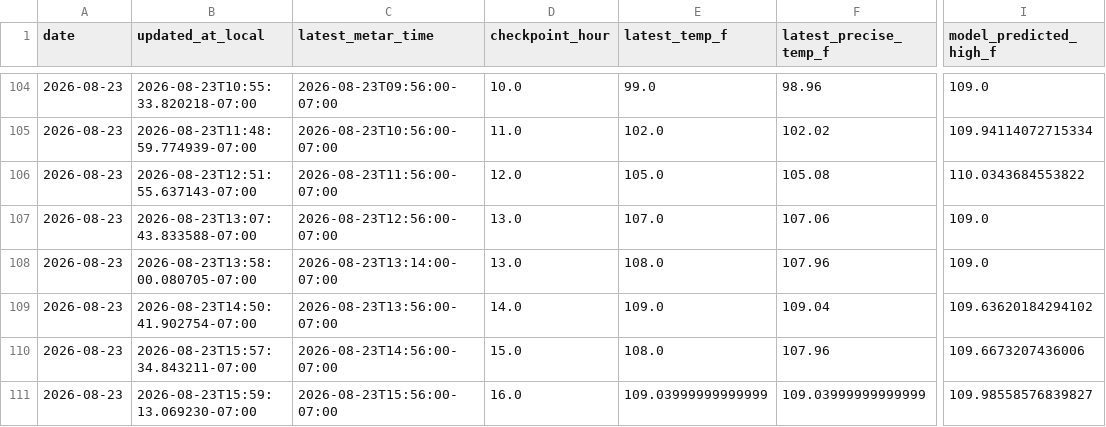
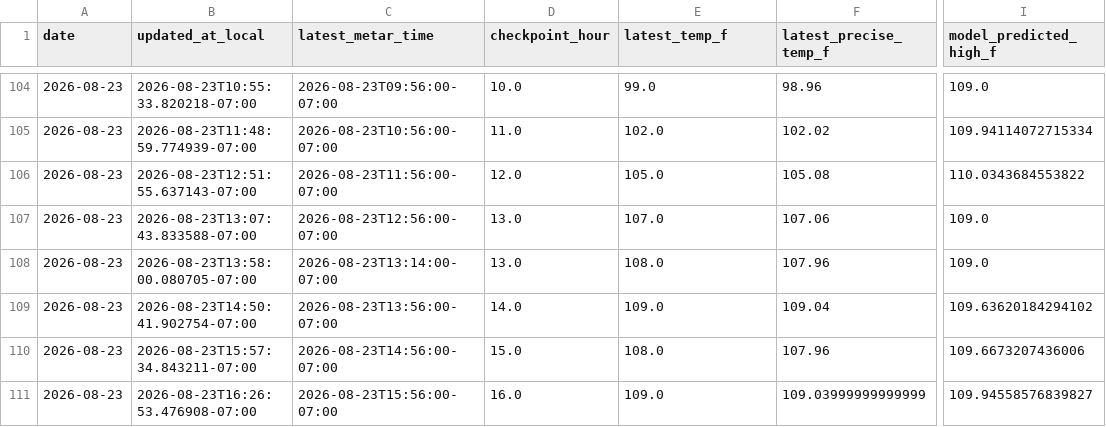
Before and after one commit to capecodbeachgirl/klas-live-model, a CSV file: data/live/klas_live_history.csv, drawn as a sheet; only a part is shown, gaps mark what is left out; the diff names each change by its address in the sheet, - before the commit and + after, or states it on an @@ line.

```diff
--- a/data/live/klas_live_history.csv
+++ b/data/live/klas_live_history.csv
-B111 (updated_at_local): 2026-08-23T15:59:13.069230-07:00
+B111 (updated_at_local): 2026-08-23T16:26:53.476908-07:00
-E111 (latest_temp_f): 109.03999999999999
+E111 (latest_temp_f): 109.0
-I111 (model_predicted_high_f): 109.98558576839827
+I111 (model_predicted_high_f): 109.94558576839827
```
Also changed, not shown: data/live/klas_model_history.csv, 2 other files.
